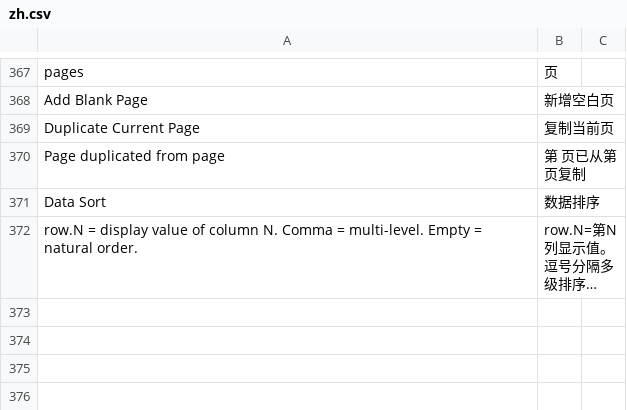
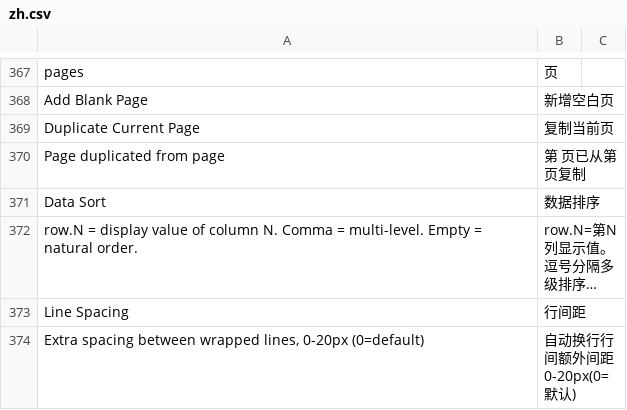
Before and after one commit to yowlion/zhiz_print, a CSV file: zhiz_print/translations/zh.csv, drawn as a sheet; only a part is shown, gaps mark what is left out; long unchanged cells end in …; the diff names each change by its address in the sheet, - before the commit and + after, or states it on an @@ line.

Commit message:
[v15.20.96] Line Spacing翻译:zh.csv加'Line Spacing=行间距'+'Extra spacing...=自动换行行间额外间距 0-20px(0=默认)'

```diff
--- a/zhiz_print/translations/zh.csv
+++ b/zhiz_print/translations/zh.csv
+row 373: Line Spacing | 行间距
+row 374: Extra spacing between wrapped lines, 0-20px (0=default) | 自动换行行间额外间距 0-20px(0=默认)
```
Also changed, not shown: 1 other file.
